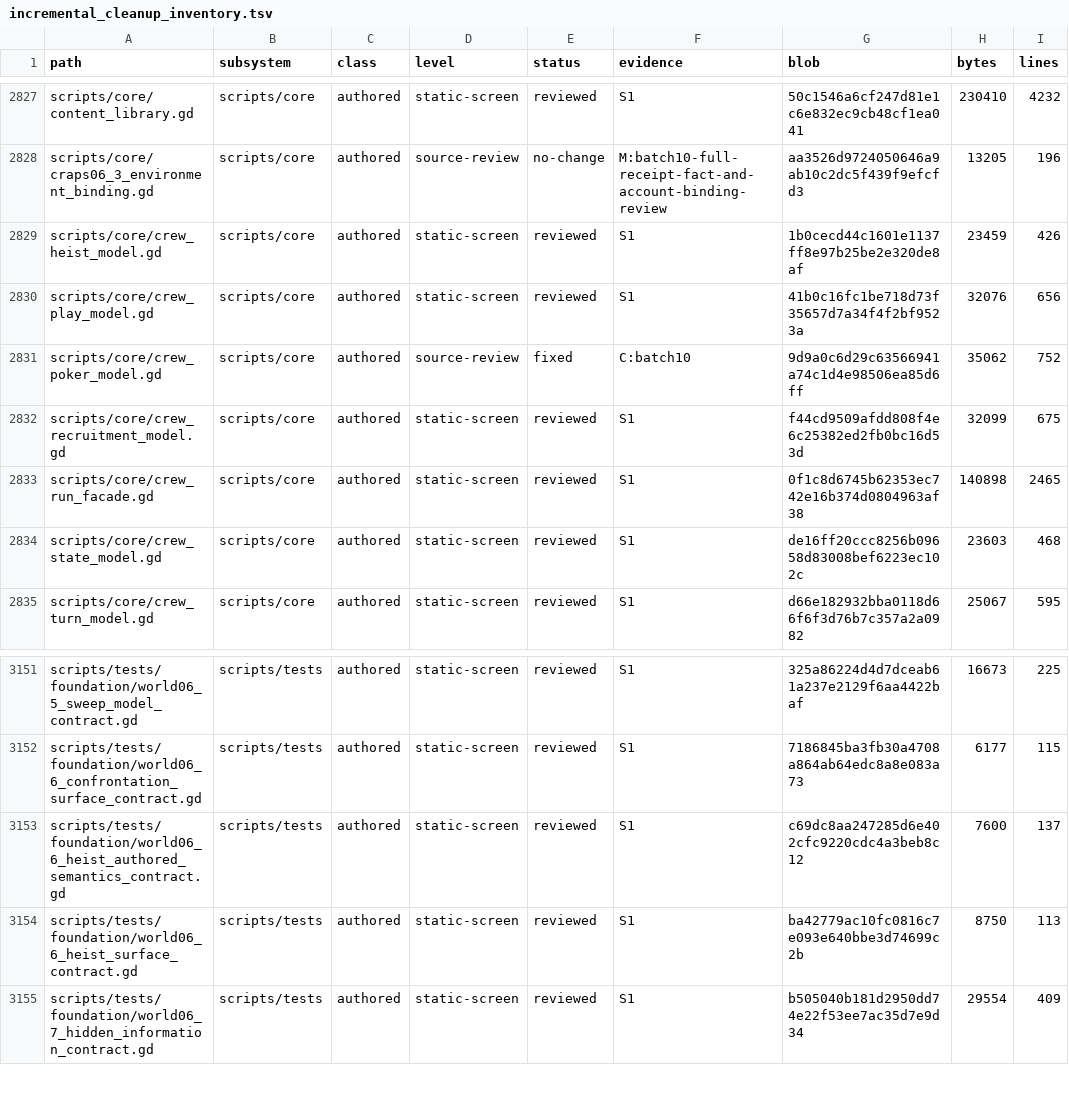
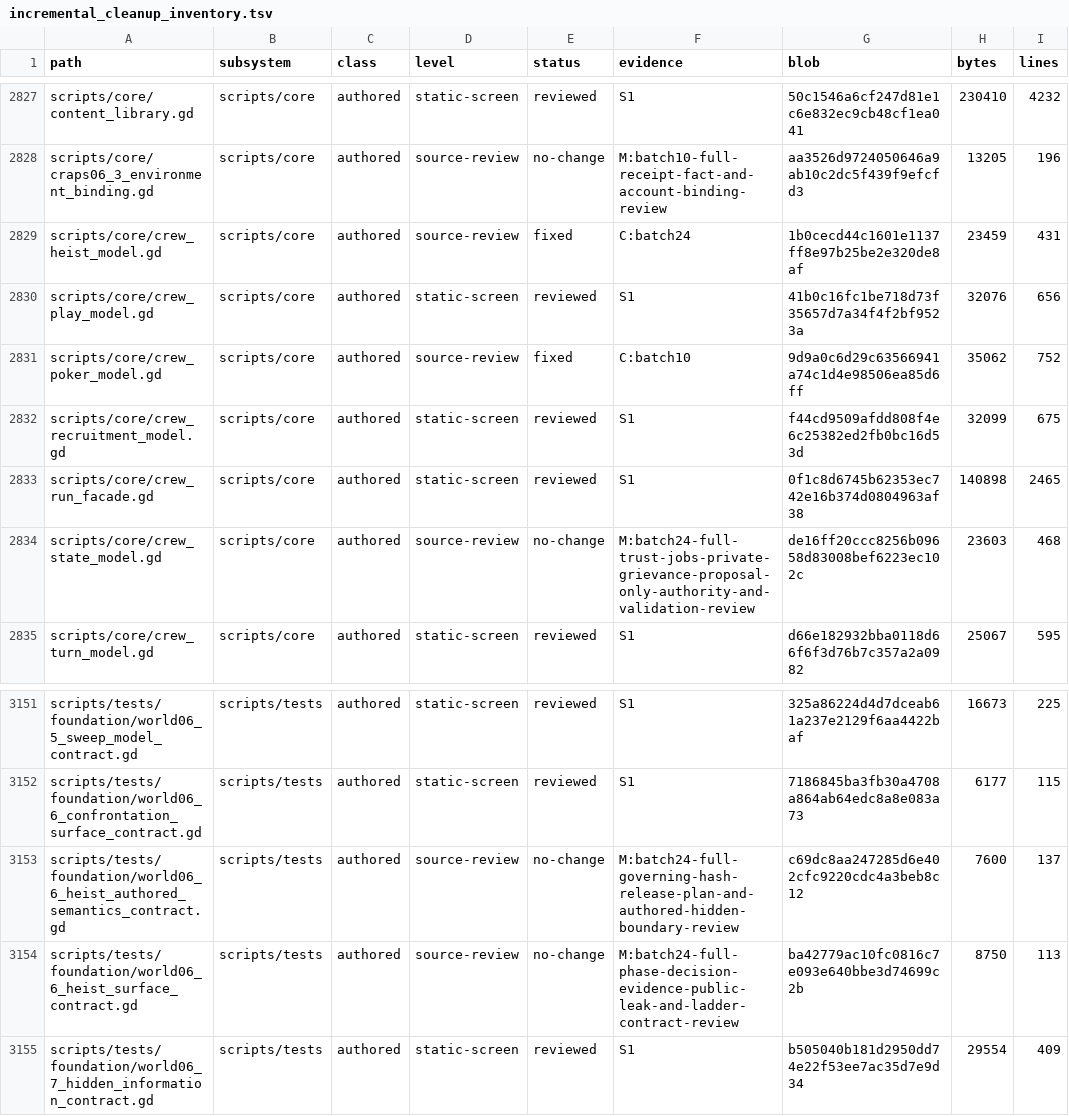
Before and after one commit to erikjpet/BeatTheHouse, a TSV file: docs/testing/incremental_cleanup_inventory.tsv, drawn as a sheet; only a part is shown, gaps mark what is left out.

Commit message:
Reuse detached Crew heist plan definitions
Keep one owned plan entry per projection instead of redundant configuration copies. Preserve lazy-cache rejection, nested ownership, release plans and payout tuning.

Verified: 160 baseline cases; unchanged heist surface assertions; animation liveness; source census; natural Job closure and independent PID absence.

```diff
--- a/docs/testing/incremental_cleanup_inventory.tsv
+++ b/docs/testing/incremental_cleanup_inventory.tsv
@@ -2828,3 +2828,3 @@ scripts/core/content_library.gd	scripts/core	authored	static-screen	reviewed	S1
 scripts/core/craps06_3_environment_binding.gd	scripts/core	authored	source-review	no-change	M:batch10-full-receipt-fact-and-account-binding-review	aa3526d9724050646a9ab10c2dc5f439f9efcfd3	13205	196
-scripts/core/crew_heist_model.gd	scripts/core	authored	static-screen	reviewed	S1	1b0cecd44c1601e1137ff8e97b25be2e320de8af	23459	426
+scripts/core/crew_heist_model.gd	scripts/core	authored	source-review	fixed	C:batch24	1b0cecd44c1601e1137ff8e97b25be2e320de8af	23459	431
 scripts/core/crew_play_model.gd	scripts/core	authored	static-screen	reviewed	S1	41b0c16fc1be718d73f35657d7a34f4f2bf9523a	32076	656
@@ -2833,3 +2833,3 @@ scripts/core/crew_recruitment_model.gd	scripts/core	authored	static-screen	revie
 scripts/core/crew_run_facade.gd	scripts/core	authored	static-screen	reviewed	S1	0f1c8d6745b62353ec742e16b374d0804963af38	140898	2465
-scripts/core/crew_state_model.gd	scripts/core	authored	static-screen	reviewed	S1	de16ff20ccc8256b09658d83008bef6223ec102c	23603	468
+scripts/core/crew_state_model.gd	scripts/core	authored	source-review	no-change	M:batch24-full-trust-jobs-private-grievance-proposal-only-authority-and-validation-review	de16ff20ccc8256b09658d83008bef6223ec102c	23603	468
 scripts/core/crew_turn_model.gd	scripts/core	authored	static-screen	reviewed	S1	d66e182932bba0118d66f6f3d76b7c357a2a0982	25067	595
@@ -3152,4 +3152,4 @@ scripts/tests/foundation/world06_5_sweep_model_contract.gd	scripts/tests	authore
 scripts/tests/foundation/world06_6_confrontation_surface_contract.gd	scripts/tests	authored	static-screen	reviewed	S1	7186845ba3fb30a4708a864ab64edc8a8e083a73	6177	115
-scripts/tests/foundation/world06_6_heist_authored_semantics_contract.gd	scripts/tests	authored	static-screen	reviewed	S1	c69dc8aa247285d6e402cfc9220cdc4a3beb8c12	7600	137
-scripts/tests/foundation/world06_6_heist_surface_contract.gd	scripts/tests	authored	static-screen	reviewed	S1	ba42779ac10fc0816c7e093e640bbe3d74699c2b	8750	113
+scripts/tests/foundation/world06_6_heist_authored_semantics_contract.gd	scripts/tests	authored	source-review	no-change	M:batch24-full-governing-hash-release-plan-and-authored-hidden-boundary-review	c69dc8aa247285d6e402cfc9220cdc4a3beb8c12	7600	137
+scripts/tests/foundation/world06_6_heist_surface_contract.gd	scripts/tests	authored	source-review	no-change	M:batch24-full-phase-decision-evidence-public-leak-and-ladder-contract-review	ba42779ac10fc0816c7e093e640bbe3d74699c2b	8750	113
 scripts/tests/foundation/world06_7_hidden_information_contract.gd	scripts/tests	authored	static-screen	reviewed	S1	b505040b181d2950dd74e22f53ee7ac35d7e9d34	29554	409
```
Also changed, not shown: 2 other files.
